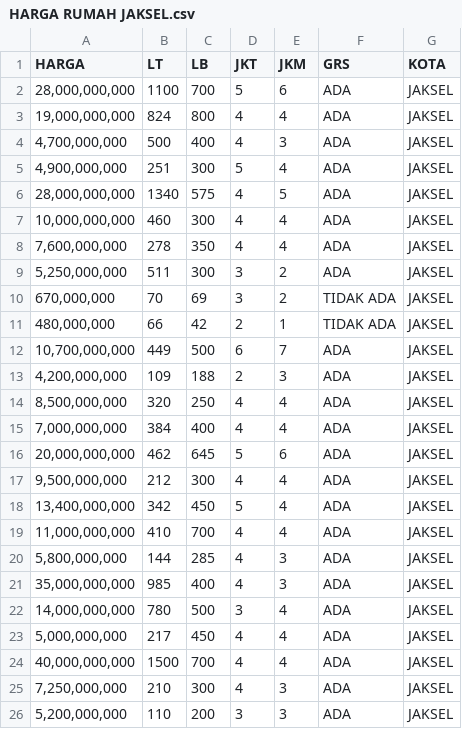
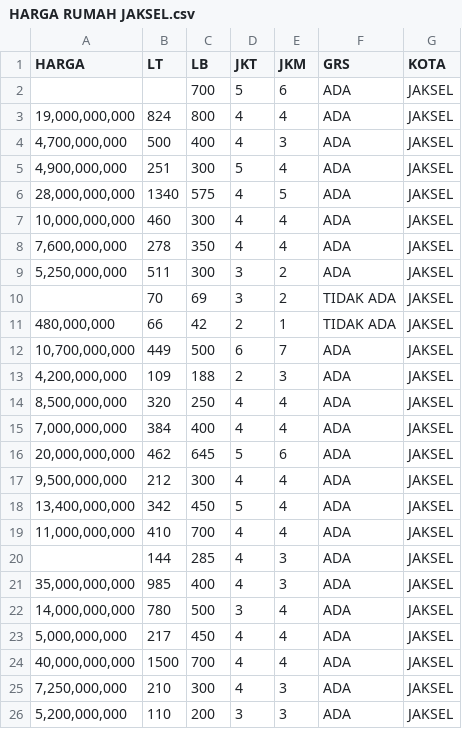
Before and after one commit to naufalFaqih/Tugas-Latihan-Data-Sains, a CSV file: DATASET/HARGA RUMAH JAKSEL.csv, drawn as a sheet; only a part is shown.

```diff
--- a/DATASET/HARGA RUMAH JAKSEL.csv
+++ b/DATASET/HARGA RUMAH JAKSEL.csv
@@ -1,3 +1,3 @@
 HARGA,LT,LB,JKT,JKM,GRS,KOTA
-"28,000,000,000",1100,700,5,6,ADA,JAKSEL
+,,700,5,6,ADA,JAKSEL
 "19,000,000,000",824,800,4,4,ADA,JAKSEL
@@ -9,3 +9,3 @@
 "5,250,000,000",511,300,3,2,ADA,JAKSEL
-"670,000,000",70,69,3,2,TIDAK ADA,JAKSEL
+,70,69,3,2,TIDAK ADA,JAKSEL
 "480,000,000",66,42,2,1,TIDAK ADA,JAKSEL
@@ -19,3 +19,3 @@
 "11,000,000,000",410,700,4,4,ADA,JAKSEL
-"5,800,000,000",144,285,4,3,ADA,JAKSEL
+,144,285,4,3,ADA,JAKSEL
 "35,000,000,000",985,400,4,3,ADA,JAKSEL
```
Also changed, not shown: 6 other files.
